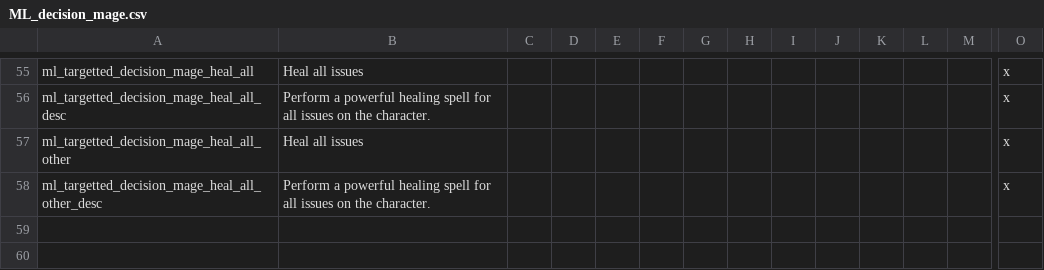
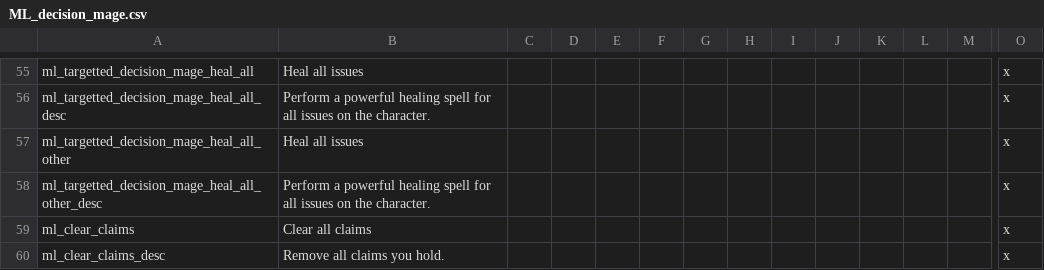
Before and after one commit to NightAvail/MythicLegends, a CSV file: src/MythicLegends/localisation/ML_decision_mage.csv, drawn as a sheet; only a part is shown, gaps mark what is left out; rows hold the shown columns only; the diff names each change by its address in the sheet, - before the commit and + after, or states it on an @@ line.

```diff
--- a/src/MythicLegends/localisation/ML_decision_mage.csv
+++ b/src/MythicLegends/localisation/ML_decision_mage.csv
+row 59: ml_clear_claims | Clear all claims |  |  |  |  |  |  |  |  |  |  |  | x
+row 60: ml_clear_claims_desc | Remove all claims you hold. |  |  |  |  |  |  |  |  |  |  |  | x
```
Also changed, not shown: src/MythicLegends/localisation/ML_events_immortal.csv, src/MythicLegends/localisation/ML_traits.csv, 26 other files.
